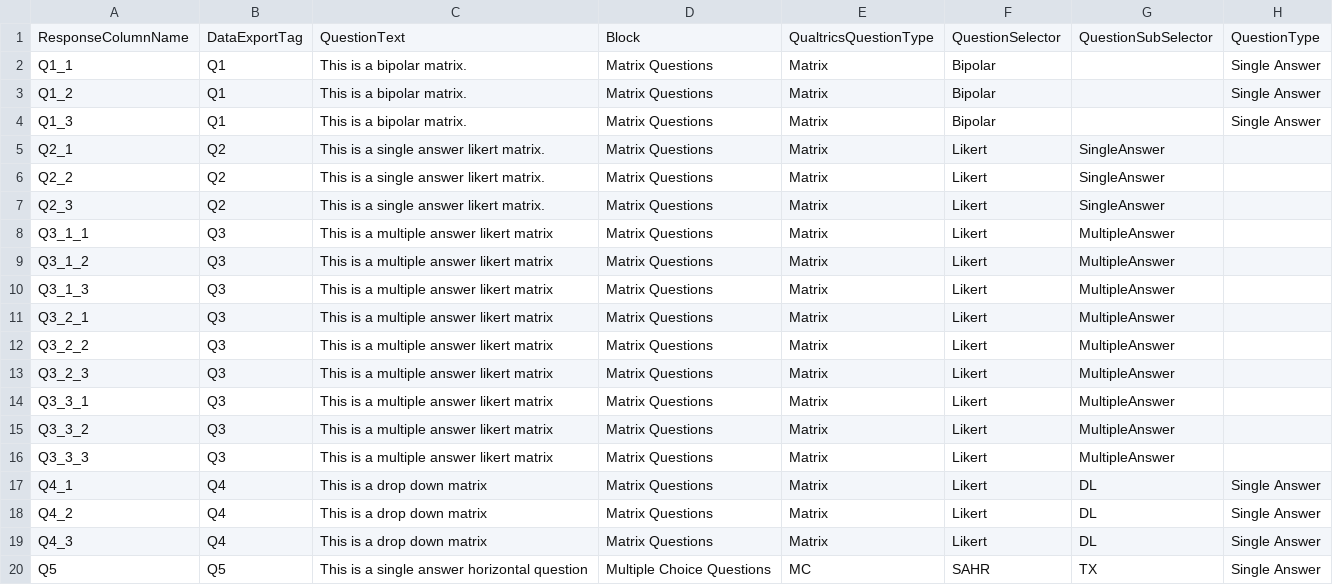
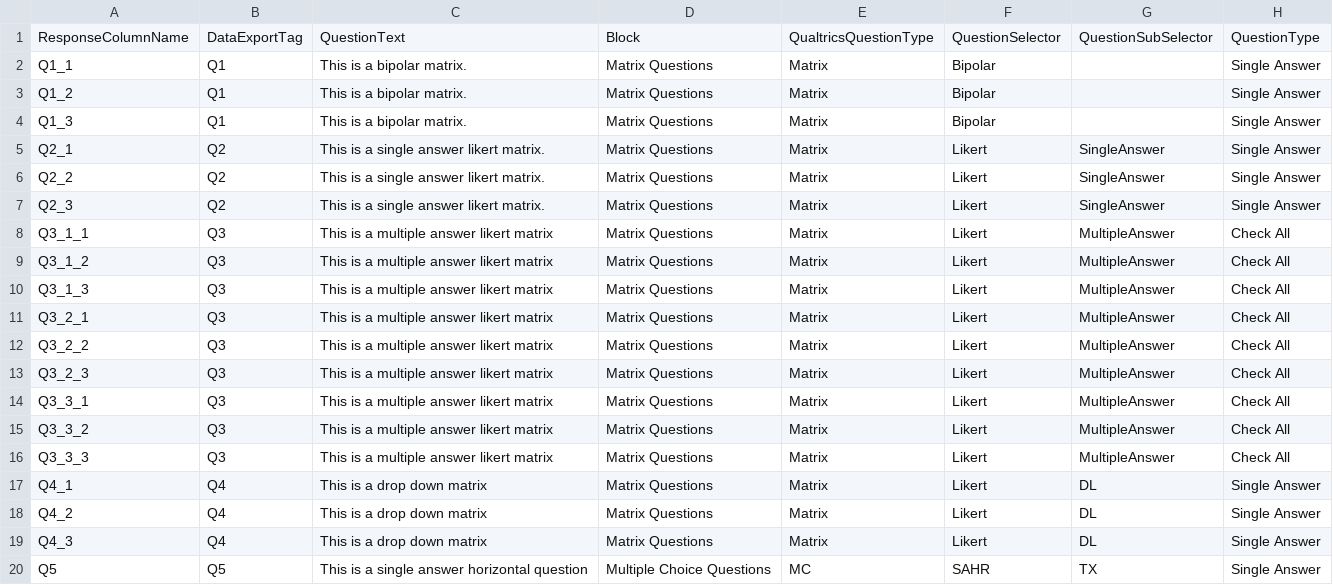
Before and after one commit to ctesta01/qualtrics-excel-tableau-formatting, a CSV file: output/data_dictionary.csv, drawn as a sheet; only a part is shown.

Commit message:
Data Dict output finished, lean formatting not quite finished yet

```diff
--- a/output/data_dictionary.csv
+++ b/output/data_dictionary.csv
@@ -4,14 +4,14 @@
 "Q1_3","Q1","This is a bipolar matrix.","Matrix Questions","Matrix","Bipolar","","Single Answer"
-"Q2_1","Q2","This is a single answer likert matrix.","Matrix Questions","Matrix","Likert","SingleAnswer",""
-"Q2_2","Q2","This is a single answer likert matrix.","Matrix Questions","Matrix","Likert","SingleAnswer",""
-"Q2_3","Q2","This is a single answer likert matrix.","Matrix Questions","Matrix","Likert","SingleAnswer",""
-"Q3_1_1","Q3","This is a multiple answer likert matrix","Matrix Questions","Matrix","Likert","MultipleAnswer",""
-"Q3_1_2","Q3","This is a multiple answer likert matrix","Matrix Questions","Matrix","Likert","MultipleAnswer",""
-"Q3_1_3","Q3","This is a multiple answer likert matrix","Matrix Questions","Matrix","Likert","MultipleAnswer",""
-"Q3_2_1","Q3","This is a multiple answer likert matrix","Matrix Questions","Matrix","Likert","MultipleAnswer",""
-"Q3_2_2","Q3","This is a multiple answer likert matrix","Matrix Questions","Matrix","Likert","MultipleAnswer",""
-"Q3_2_3","Q3","This is a multiple answer likert matrix","Matrix Questions","Matrix","Likert","MultipleAnswer",""
-"Q3_3_1","Q3","This is a multiple answer likert matrix","Matrix Questions","Matrix","Likert","MultipleAnswer",""
-"Q3_3_2","Q3","This is a multiple answer likert matrix","Matrix Questions","Matrix","Likert","MultipleAnswer",""
-"Q3_3_3","Q3","This is a multiple answer likert matrix","Matrix Questions","Matrix","Likert","MultipleAnswer",""
+"Q2_1","Q2","This is a single answer likert matrix.","Matrix Questions","Matrix","Likert","SingleAnswer","Single Answer"
+"Q2_2","Q2","This is a single answer likert matrix.","Matrix Questions","Matrix","Likert","SingleAnswer","Single Answer"
+"Q2_3","Q2","This is a single answer likert matrix.","Matrix Questions","Matrix","Likert","SingleAnswer","Single Answer"
+"Q3_1_1","Q3","This is a multiple answer likert matrix","Matrix Questions","Matrix","Likert","MultipleAnswer","Check All"
+"Q3_1_2","Q3","This is a multiple answer likert matrix","Matrix Questions","Matrix","Likert","MultipleAnswer","Check All"
+"Q3_1_3","Q3","This is a multiple answer likert matrix","Matrix Questions","Matrix","Likert","MultipleAnswer","Check All"
+"Q3_2_1","Q3","This is a multiple answer likert matrix","Matrix Questions","Matrix","Likert","MultipleAnswer","Check All"
+"Q3_2_2","Q3","This is a multiple answer likert matrix","Matrix Questions","Matrix","Likert","MultipleAnswer","Check All"
+"Q3_2_3","Q3","This is a multiple answer likert matrix","Matrix Questions","Matrix","Likert","MultipleAnswer","Check All"
+"Q3_3_1","Q3","This is a multiple answer likert matrix","Matrix Questions","Matrix","Likert","MultipleAnswer","Check All"
+"Q3_3_2","Q3","This is a multiple answer likert matrix","Matrix Questions","Matrix","Likert","MultipleAnswer","Check All"
+"Q3_3_3","Q3","This is a multiple answer likert matrix","Matrix Questions","Matrix","Likert","MultipleAnswer","Check All"
 "Q4_1","Q4","This is a drop down matrix","Matrix Questions","Matrix","Likert","DL","Single Answer"
```
Also changed, not shown: 7 other files.
